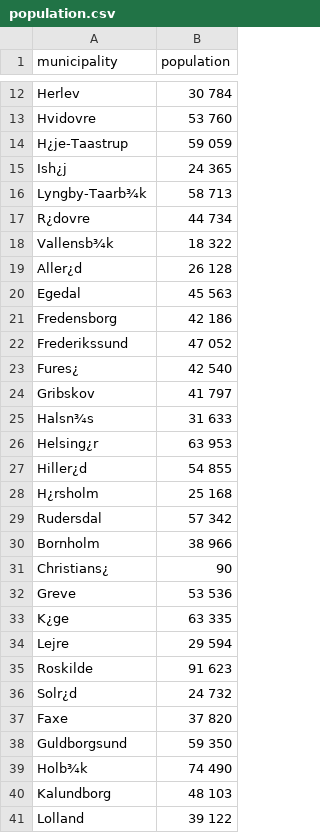
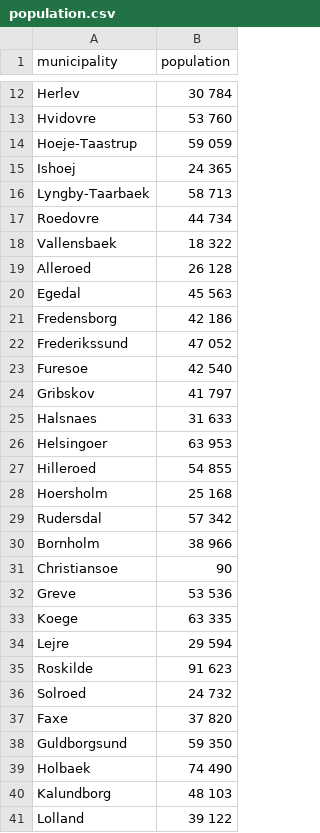
Before and after one commit to MatildaSif/SpatialProject_Legepladser, a CSV file: data/population.csv, drawn as a sheet; only a part is shown, gaps mark what is left out; the diff covers the shown part only; the diff names each change by its address in the sheet, - before the commit and + after, or states it on an @@ line.

Commit message:
Update population.csv

```diff
--- a/data/population.csv
+++ b/data/population.csv
-A14 (municipality): H¿je-Taastrup
+A14 (municipality): Hoeje-Taastrup
-A15 (municipality): Ish¿j
+A15 (municipality): Ishoej
-A16 (municipality): Lyngby-Taarb¾k
+A16 (municipality): Lyngby-Taarbaek
-A17 (municipality): R¿dovre
+A17 (municipality): Roedovre
-A18 (municipality): Vallensb¾k
+A18 (municipality): Vallensbaek
-A19 (municipality): Aller¿d
+A19 (municipality): Alleroed
-A23 (municipality): Fures¿
+A23 (municipality): Furesoe
-A25 (municipality): Halsn¾s
+A25 (municipality): Halsnaes
-A26 (municipality): Helsing¿r
+A26 (municipality): Helsingoer
-A27 (municipality): Hiller¿d
+A27 (municipality): Hilleroed
-A28 (municipality): H¿rsholm
+A28 (municipality): Hoersholm
-A31 (municipality): Christians¿
+A31 (municipality): Christiansoe
-A33 (municipality): K¿ge
+A33 (municipality): Koege
-A36 (municipality): Solr¿d
+A36 (municipality): Solroed
-A39 (municipality): Holb¾k
+A39 (municipality): Holbaek
```
Also changed, not shown: 15 edited cells elsewhere in this file.
